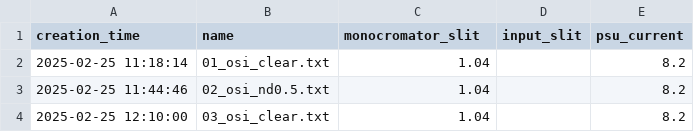
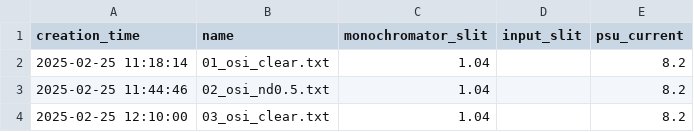
Before and after one commit to guaix-ucm/licaplot, a CSV file: data/ndfilters/ndf0.5/metadata.csv, drawn as a sheet.

```diff
--- a/data/ndfilters/ndf0.5/metadata.csv
+++ b/data/ndfilters/ndf0.5/metadata.csv
@@ -1,2 +1,2 @@
-creation_time;name;monocromator_slit;input_slit;psu_current
+creation_time;name;monochromator_slit;input_slit;psu_current
 2025-02-25 11:18:14;01_osi_clear.txt;1.04;;8.2
```
Also changed, not shown: data/eclipse/metadata.csv, 5 other files.
